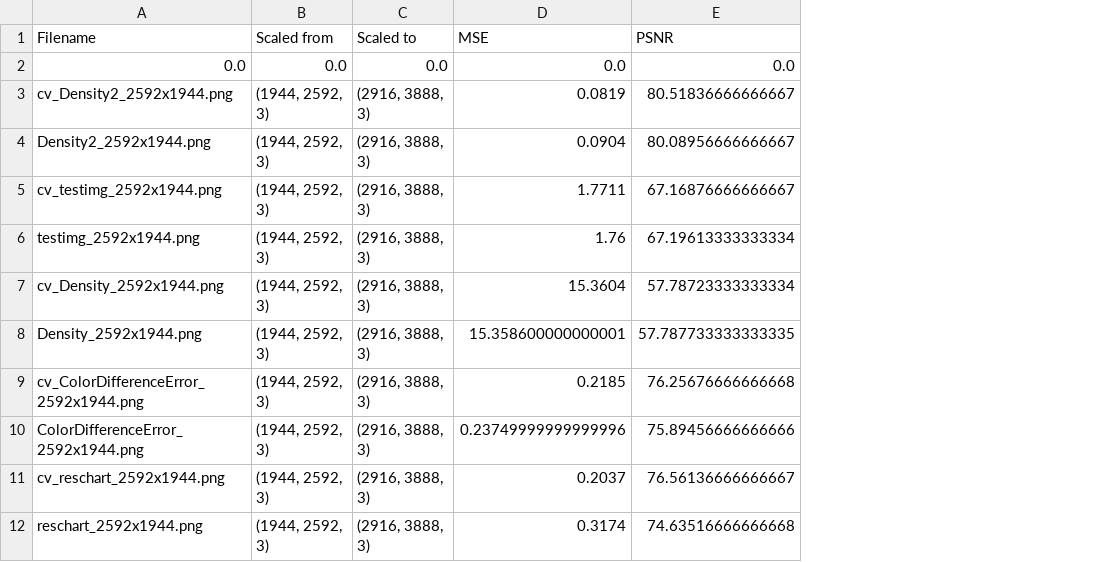
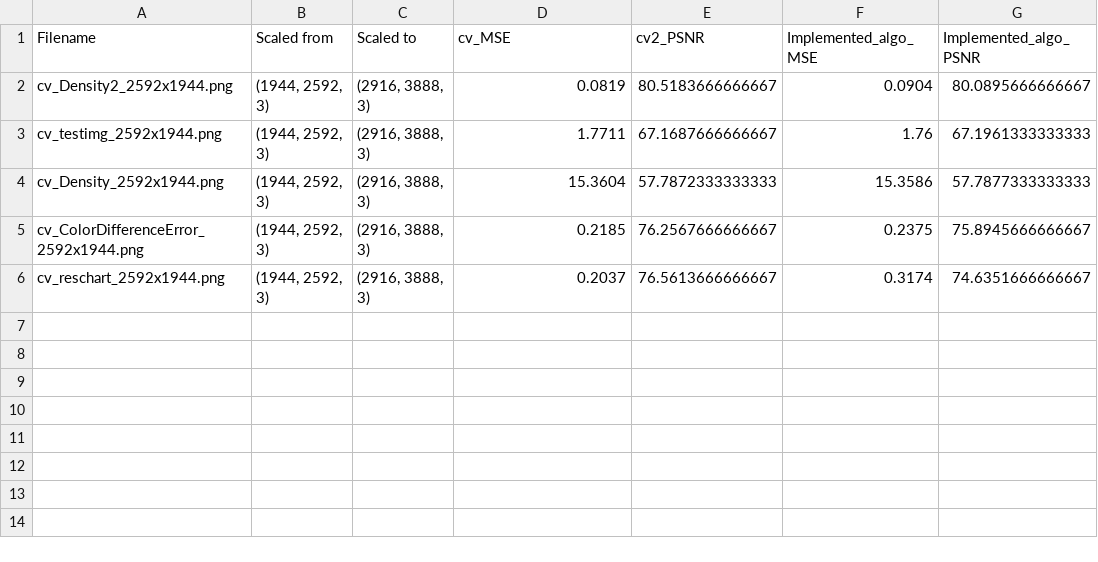
Before and after one commit to marianadeem-10xe/Scale_repo, a CSV file: results/Graph images/GIMP_vs_cv2_vs_updownBilinear_1.5/Results.csv, drawn as a sheet; removed rows and columns are numbered as before the commit, all else as after; the diff names each change by its address in the sheet, - before the commit and + after, or states it on an @@ line.

Commit message:
Rearranged enteries in Results.csv for folder GIMP_vs_cv2_vs_updownBilinear_1.5.

```diff
--- a/results/Graph images/GIMP_vs_cv2_vs_updownBilinear_1.5/Results.csv
+++ b/results/Graph images/GIMP_vs_cv2_vs_updownBilinear_1.5/Results.csv
-column E (PSNR), row 3: 80.51836666666667; row 5: 67.16876666666667; row 7: 57.78723333333334; row 9: 76.25676666666668; row 11: 76.56136666666667
+column E (cv2_PSNR), rows 2-6: 80.5183666666667 | 67.1687666666667 | 57.7872333333333 | 76.2567666666667 | 76.5613666666667
+column F (Implemented_algo_MSE), rows 2-6: 0.0904 | 1.76 | 15.3586 | 0.2375 | 0.3174
+column G (Implemented_algo_PSNR), rows 2-6: 80.0895666666667 | 67.1961333333333 | 57.7877333333333 | 75.8945666666667 | 74.6351666666667
-D1: MSE
+D1: cv_MSE
-row 2: 0.0 | 0.0 | 0.0 | 0.0 | 0.0
-row 4: Density2_2592x1944.png | (1944, 2592, 3) | (2916, 3888, 3) | 0.0904 | 80.08956666666667
-row 6: testimg_2592x1944.png | (1944, 2592, 3) | (2916, 3888, 3) | 1.76 | 67.19613333333334
-row 8: Density_2592x1944.png | (1944, 2592, 3) | (2916, 3888, 3) | 15.358600000000001 | 57.787733333333335
-row 10: ColorDifferenceError_2592x1944.png | (1944, 2592, 3) | (2916, 3888, 3) | 0.23749999999999996 | 75.89456666666666
-row 12: reschart_2592x1944.png | (1944, 2592, 3) | (2916, 3888, 3) | 0.3174 | 74.63516666666668
```
Also changed, not shown: 3 other files.
